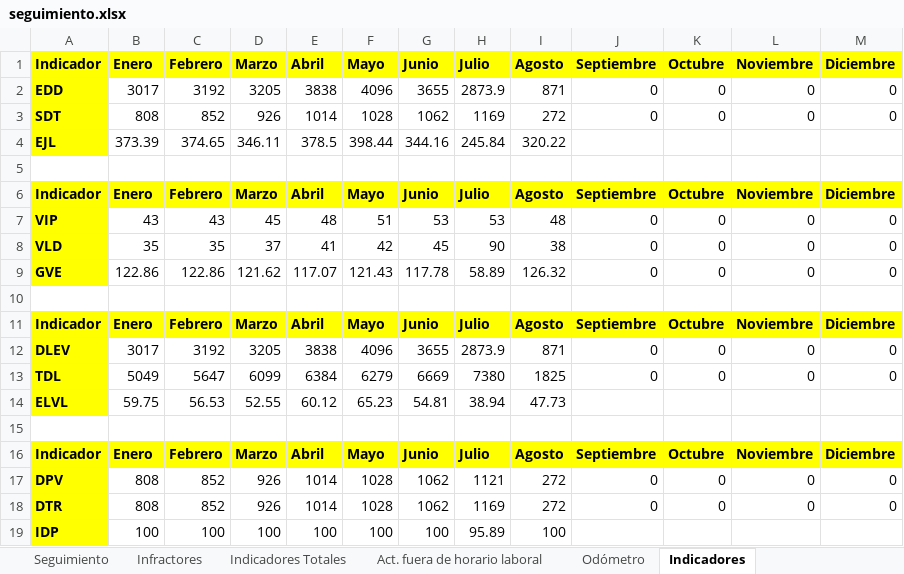
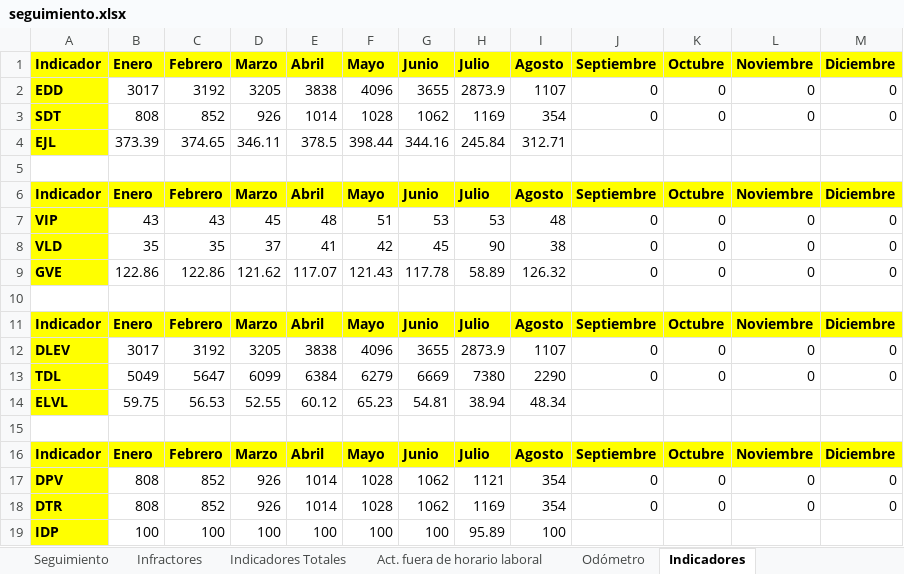
Before and after one commit to SGI-ManuelPico/informesVehiculares, an Excel workbook: seguimiento.xlsx, sheet Indicadores, drawn as a sheet; values as stored, in another font and other column widths than the file's, no borders; the diff names each change by its address in the sheet, - before the commit and + after, or states it on an @@ line.

```diff
--- a/seguimiento.xlsx (sheet Indicadores)
+++ b/seguimiento.xlsx (sheet Indicadores)
-I2 (Agosto): 871
+I2 (Agosto): 1107
-I3 (Agosto): 272
+I3 (Agosto): 354
-I4 (Agosto): 320.22
+I4 (Agosto): 312.71
-I12 (Agosto): 871
+I12 (Agosto): 1107
-I13 (Agosto): 1825
+I13 (Agosto): 2290
-I14 (Agosto): 47.73
+I14 (Agosto): 48.34
-I17:I18 (Agosto): 272
+I17:I18 (Agosto): 354
```
Also changed, not shown: sheet Seguimiento, sheet Act. fuera de horario laboral, sheet Odómetro, sheet Infractores, sheet Indicadores Totales, 29 other files.
